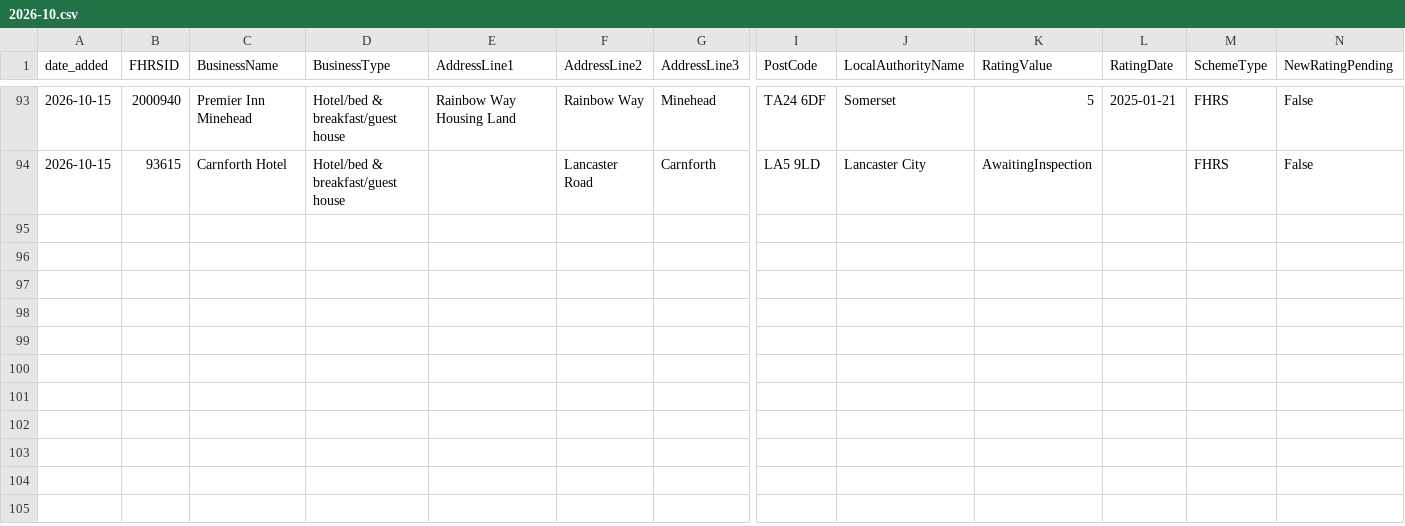
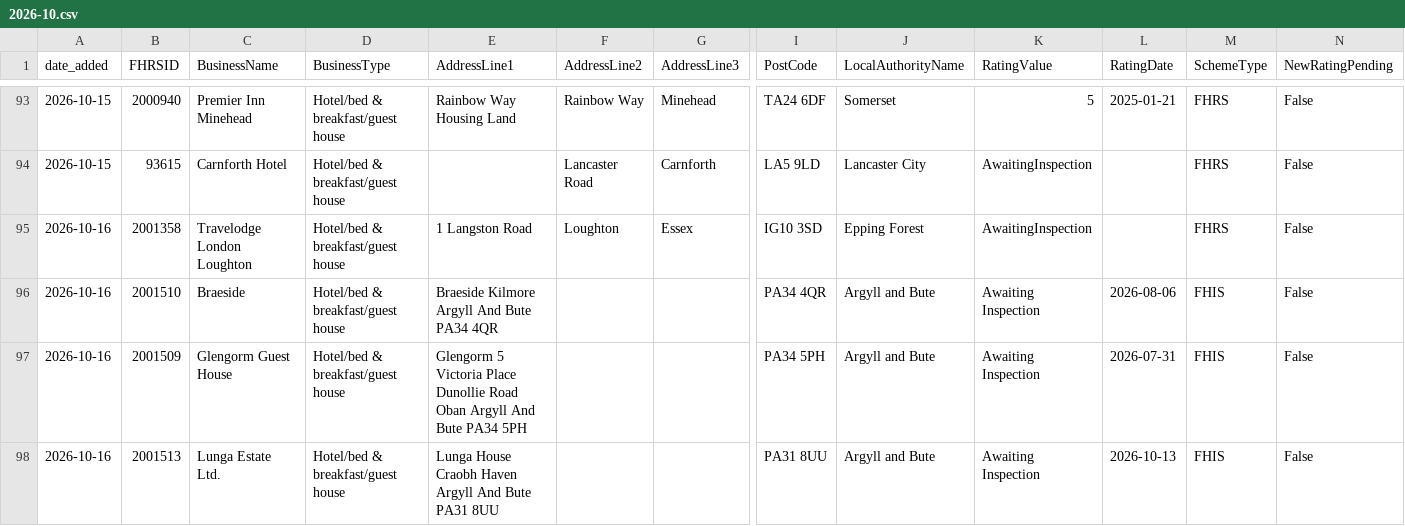
Before and after one commit to AP-Dev-Tools/independent-food-business-pulse, a CSV file: data/cumulative/HOTEL/2026-10.csv, drawn as a sheet; only a part is shown, gaps mark what is left out; rows hold the shown columns only; the diff names each change by its address in the sheet, - before the commit and + after, or states it on an @@ line.

```diff
--- a/data/cumulative/HOTEL/2026-10.csv
+++ b/data/cumulative/HOTEL/2026-10.csv
+row 95: 2026-10-16 | 2001358 | Travelodge London Loughton | Hotel/bed & breakfast/guest house | 1 Langston Road | Loughton | Essex | IG10 3SD | Epping Forest | AwaitingInspection |  | FHRS | False
+row 96: 2026-10-16 | 2001510 | Braeside | Hotel/bed & breakfast/guest house | Braeside Kilmore Argyll And Bute PA34 4QR |  |  | PA34 4QR | Argyll and Bute | Awaiting Inspection | 2026-08-06 | FHIS | False
+row 97: 2026-10-16 | 2001509 | Glengorm Guest House | Hotel/bed & breakfast/guest house | Glengorm 5 Victoria Place Dunollie Road Oban Argyll And Bute PA34 5PH |  |  | PA34 5PH | Argyll and Bute | Awaiting Inspection | 2026-07-31 | FHIS | False
+row 98: 2026-10-16 | 2001513 | Lunga Estate Ltd. | Hotel/bed & breakfast/guest house | Lunga House Craobh Haven Argyll And Bute PA31 8UU |  |  | PA31 8UU | Argyll and Bute | Awaiting Inspection | 2026-10-13 | FHIS | False
```
Also changed, not shown: data/cumulative/MOBILE/2026-10.csv, data/cumulative/PUB_BAR/2026-10.csv, 12 other files.
